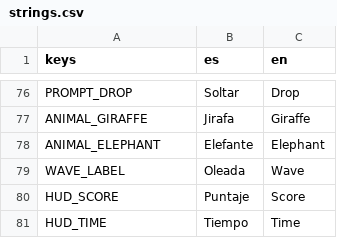
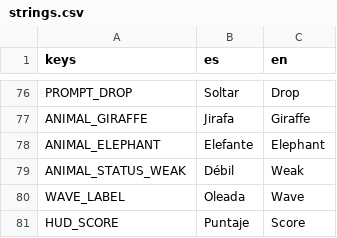
Before and after one commit to jonathan241210/zoo-zombie, a CSV file: godot_zoo-zombie/zoo-zombie-godot/localization/strings.csv, drawn as a sheet; only a part is shown, gaps mark what is left out; the shorter side is filled out with more unchanged rows.

Commit message:
feat(animales): agrega el estado débil con movimiento lento, animación propia y alerta en el HUD
- Multiplicador de velocidad configurable por especie en el .tres
- Pruebas de hambre, curación, debilidad, inmunidad de la jirafa y muerte

```diff
--- a/godot_zoo-zombie/zoo-zombie-godot/localization/strings.csv
+++ b/godot_zoo-zombie/zoo-zombie-godot/localization/strings.csv
@@ -78,2 +78,3 @@ ANIMAL_GIRAFFE,Jirafa,Giraffe
 ANIMAL_ELEPHANT,Elefante,Elephant
+ANIMAL_STATUS_WEAK,Débil,Weak
 WAVE_LABEL,Oleada,Wave
```
Also changed, not shown: 12 other files.
